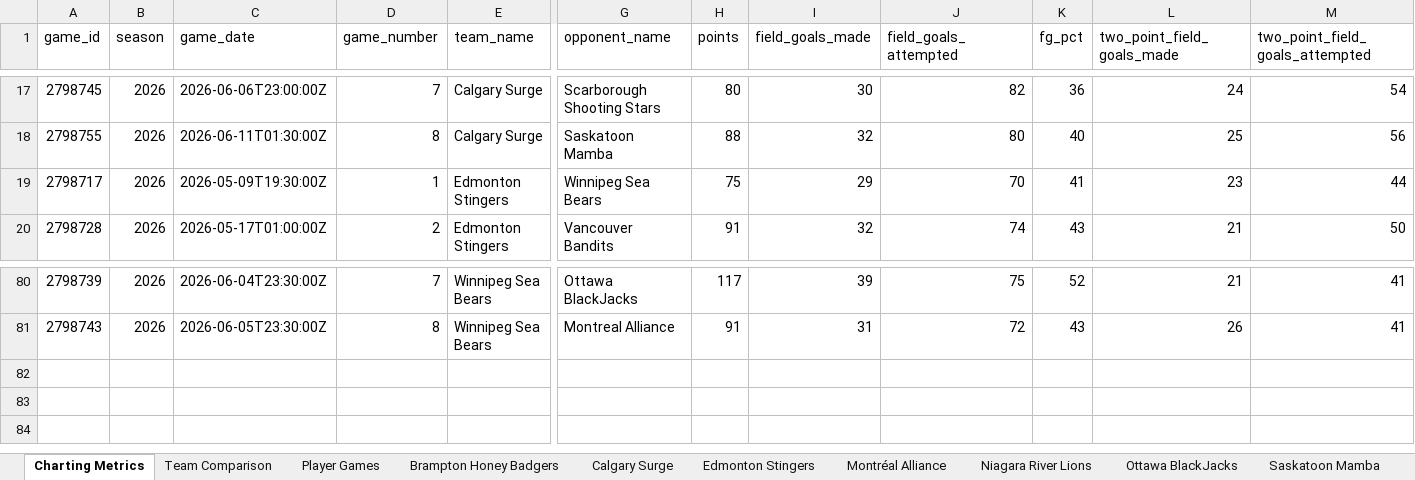
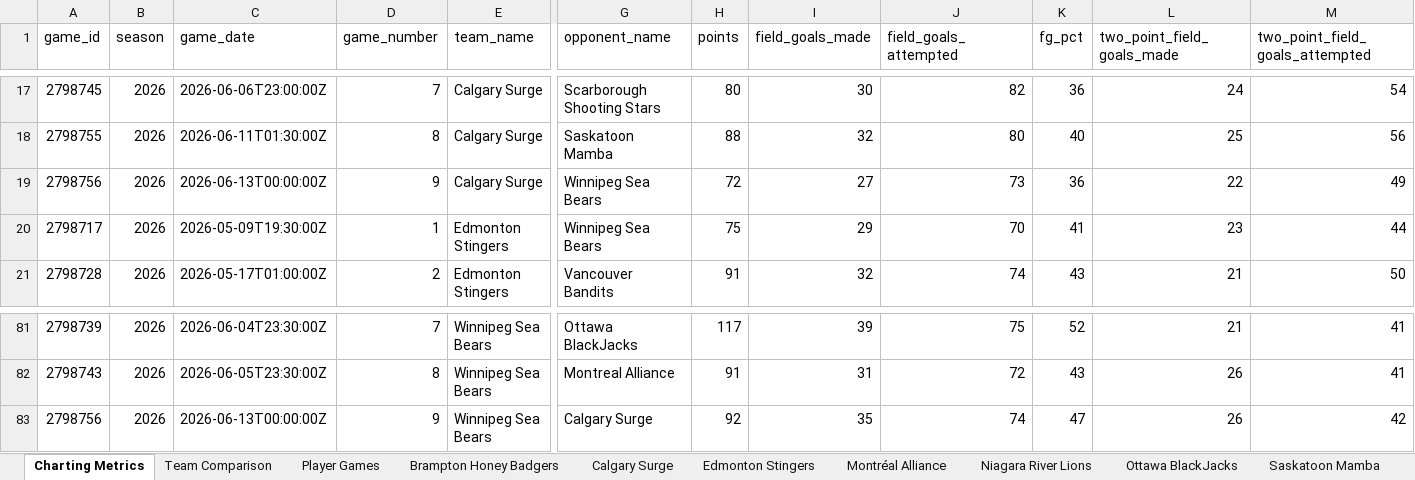
Before and after one commit to Ztillz/cebl-boxscore-tracker, an Excel workbook: data/exports/cebl_master_workbook_2026.xlsx, sheet Charting Metrics, drawn as a sheet; only a part is shown, gaps mark what is left out; values as stored, in another font and other column widths than the file's, no borders; rows hold the shown columns only; the diff names each change by its address in the sheet, - before the commit and + after, or states it on an @@ line.

```diff
--- a/data/exports/cebl_master_workbook_2026.xlsx (sheet Charting Metrics)
+++ b/data/exports/cebl_master_workbook_2026.xlsx (sheet Charting Metrics)
+row 19: 2798756 | 2026 | 2026-06-13T00:00:00Z | 9 | Calgary Surge | Winnipeg Sea Bears | 72 | 27 | 73 | 36 | 22 | 49
+row 83: 2798756 | 2026 | 2026-06-13T00:00:00Z | 9 | Winnipeg Sea Bears | Calgary Surge | 92 | 35 | 74 | 47 | 26 | 42
```
Also changed, not shown: sheet Player Games, sheet Team Comparison, sheet Calgary Surge, sheet Winnipeg Sea Bears, 6 other files.
